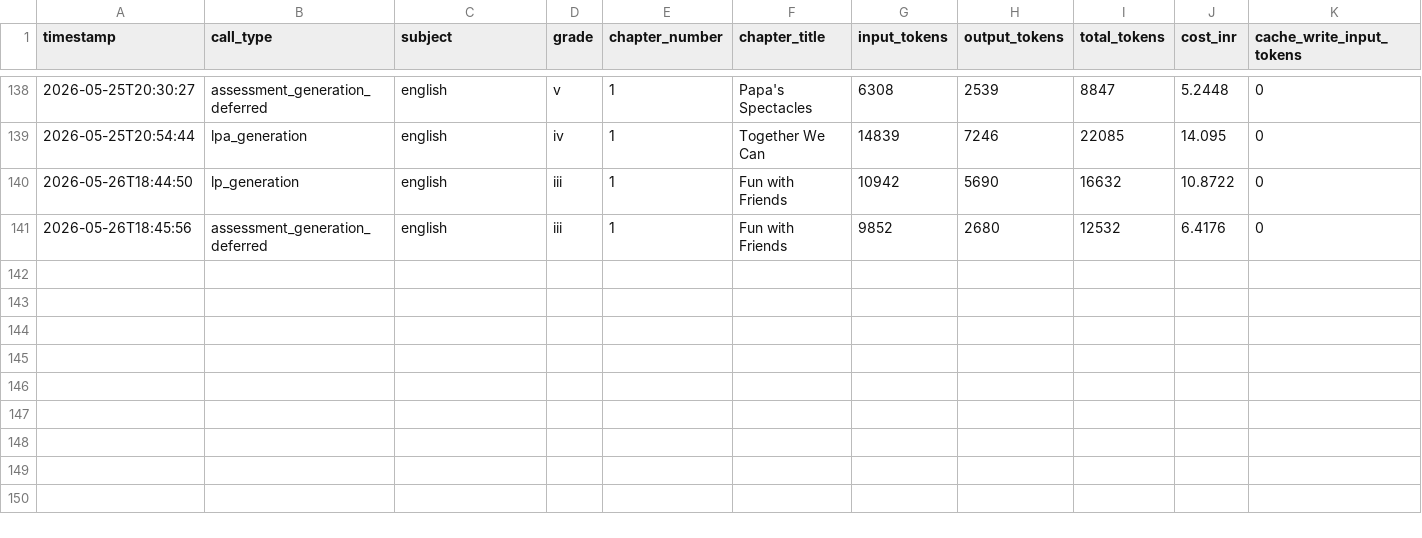
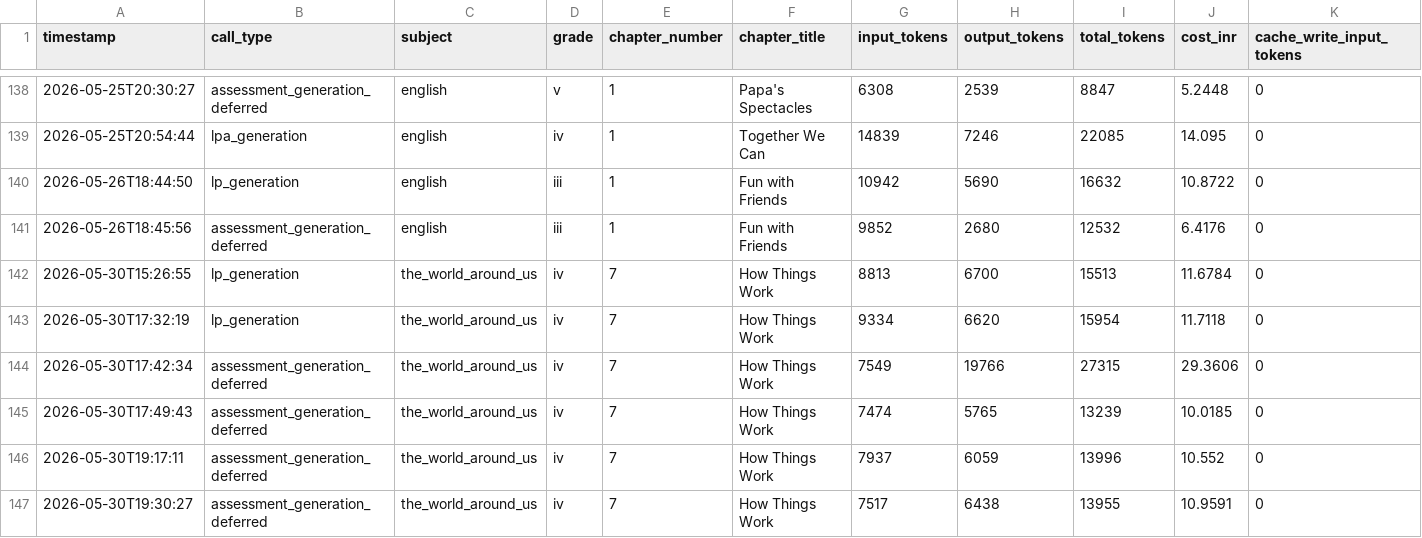
Before and after one commit to kumarradhakrishnan2-hue/Project_Aruvi, a CSV file: knowledge_commons/evaluation_mappings/token_log.csv, drawn as a sheet; only a part is shown, gaps mark what is left out; rows hold the shown columns only; the diff names each change by its address in the sheet, - before the commit and + after, or states it on an @@ line.

```diff
--- a/knowledge_commons/evaluation_mappings/token_log.csv
+++ b/knowledge_commons/evaluation_mappings/token_log.csv
+row 142: 2026-05-30T15:26:55 | lp_generation | the_world_around_us | iv | 7 | How Things Work | 8813 | 6700 | 15513 | 11.6784 | 0
+row 143: 2026-05-30T17:32:19 | lp_generation | the_world_around_us | iv | 7 | How Things Work | 9334 | 6620 | 15954 | 11.7118 | 0
+row 144: 2026-05-30T17:42:34 | assessment_generation_deferred | the_world_around_us | iv | 7 | How Things Work | 7549 | 19766 | 27315 | 29.3606 | 0
+row 145: 2026-05-30T17:49:43 | assessment_generation_deferred | the_world_around_us | iv | 7 | How Things Work | 7474 | 5765 | 13239 | 10.0185 | 0
+row 146: 2026-05-30T19:17:11 | assessment_generation_deferred | the_world_around_us | iv | 7 | How Things Work | 7937 | 6059 | 13996 | 10.552 | 0
+row 147: 2026-05-30T19:30:27 | assessment_generation_deferred | the_world_around_us | iv | 7 | How Things Work | 7517 | 6438 | 13955 | 10.9591 | 0
```
Also changed, not shown: 9 other files.
